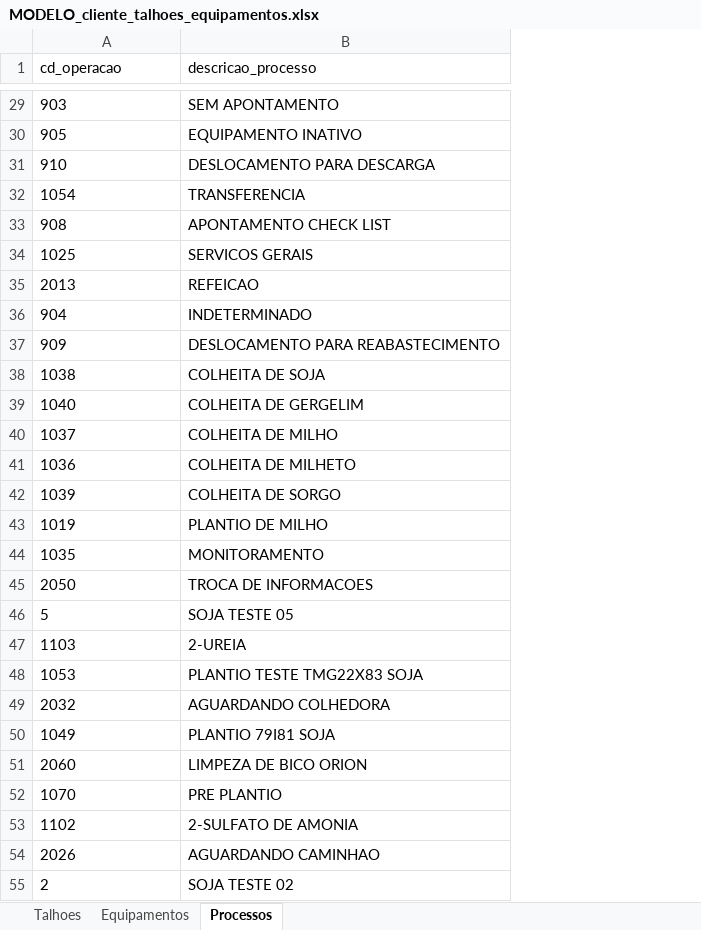
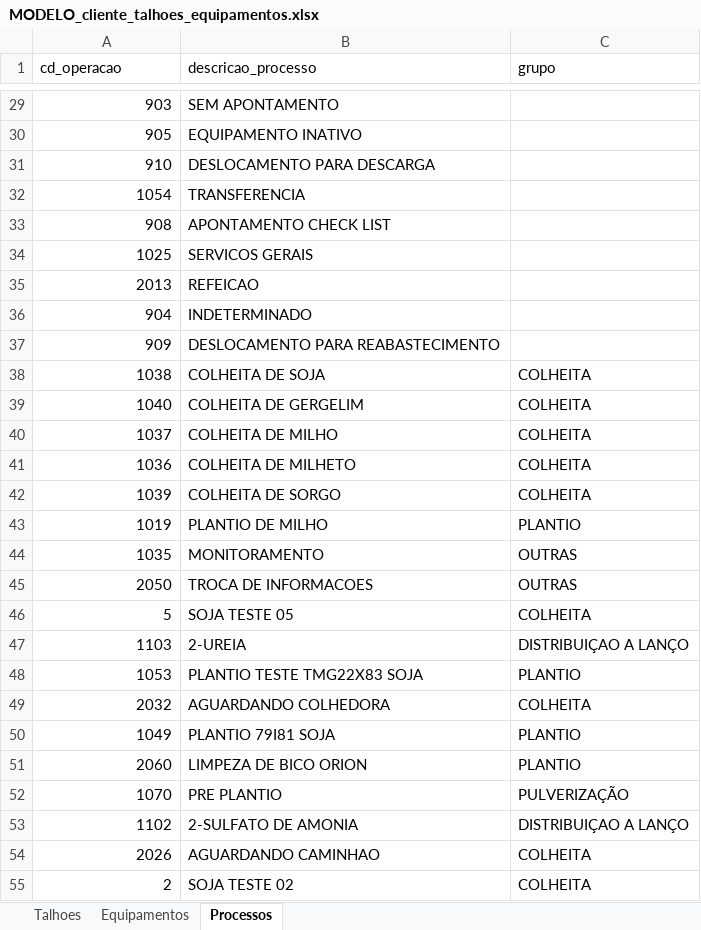
Before and after one commit to antoniomarcosdesa/relatorio-operacional-mapas-metas, an Excel workbook: clientes/agrocangaia/MODELO_cliente_talhoes_equipamentos.xlsx, sheet Processos, drawn as a sheet; only a part is shown, gaps mark what is left out; values as stored, in another font and other column widths than the file's, no borders; the diff covers the shown part only; the diff names each change by its address in the sheet, - before the commit and + after, or states it on an @@ line.

```diff
--- a/clientes/agrocangaia/MODELO_cliente_talhoes_equipamentos.xlsx (sheet Processos)
+++ b/clientes/agrocangaia/MODELO_cliente_talhoes_equipamentos.xlsx (sheet Processos)
+column C (grupo), rows 38-55: COLHEITA | COLHEITA | COLHEITA | COLHEITA | COLHEITA | PLANTIO | OUTRAS | OUTRAS | COLHEITA | DISTRIBUIÇAO A LANÇO | PLANTIO | COLHEITA | PLANTIO | PLANTIO | PULVERIZAÇÃO | DISTRIBUIÇAO A LANÇO | COLHEITA | COLHEITA
-A29:A55 alignment: left
+A29:A55 alignment: right
```
Also changed, not shown: cell formats elsewhere in this sheet, sheet Equipamentos, clientes/agroserra/MODELO_cliente_talhoes_equipamentos.xlsx, clientes/fava_sementes/MODELO_cliente_talhoes_equipamentos.xlsx, 1 other file.
